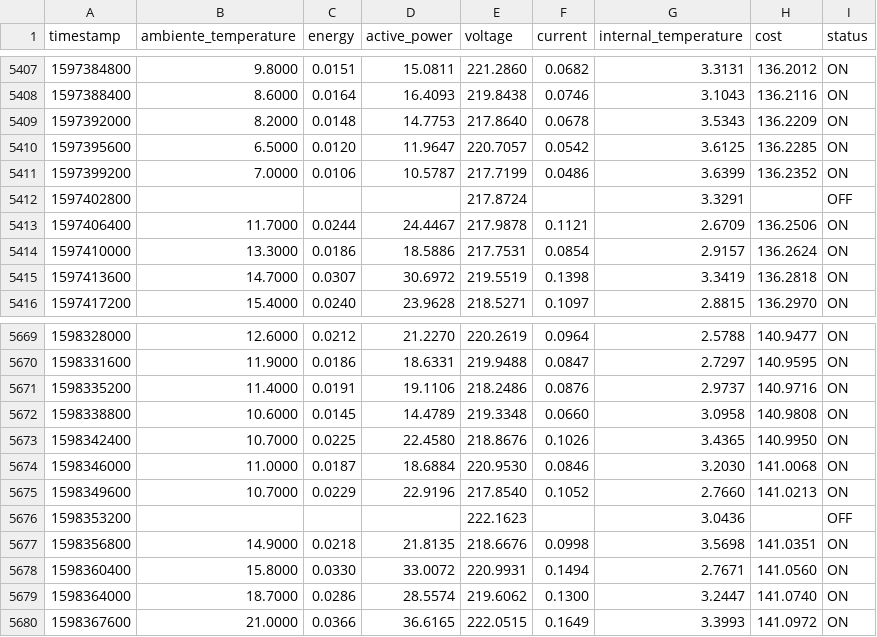
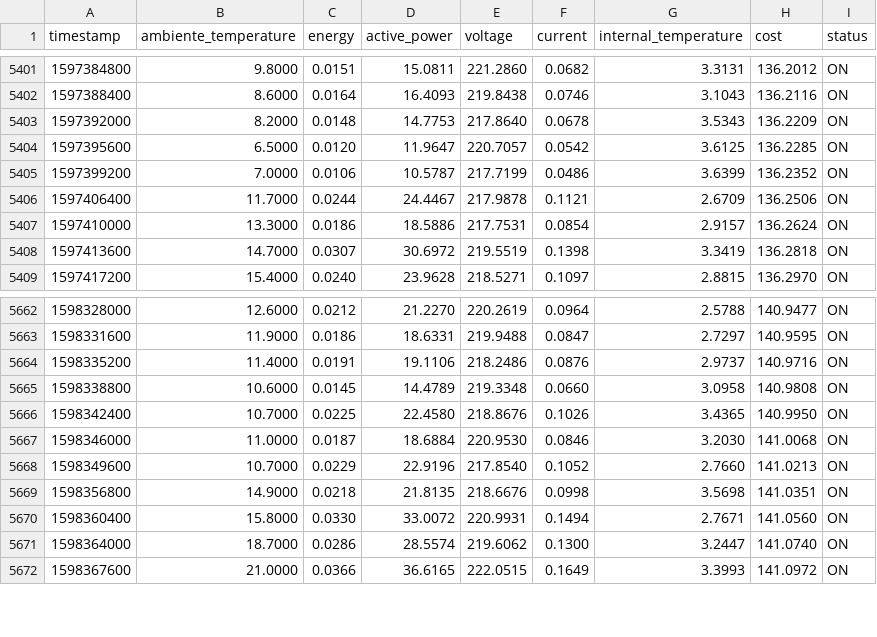
Before and after one commit to gabrielvieiraf/Algodom, a CSV file: data/db/0_sensor_1_db.csv, drawn as a sheet; only a part is shown, gaps mark what is left out; the diff covers the shown part only; the diff names each change by its address in the sheet, - before the commit and + after, or states it on an @@ line.

```diff
--- a/data/db/0_sensor_1_db.csv
+++ b/data/db/0_sensor_1_db.csv
-row 5412: 1597402800 |  |  |  | 217.8724 |  | 3.3291 |  | OFF
-row 5676: 1598353200 |  |  |  | 222.1623 |  | 3.0436 |  | OFF
```
Also changed, not shown: 6 removed rows elsewhere in this file, data/db/0_sensor_0_db.csv, 15 other files.
